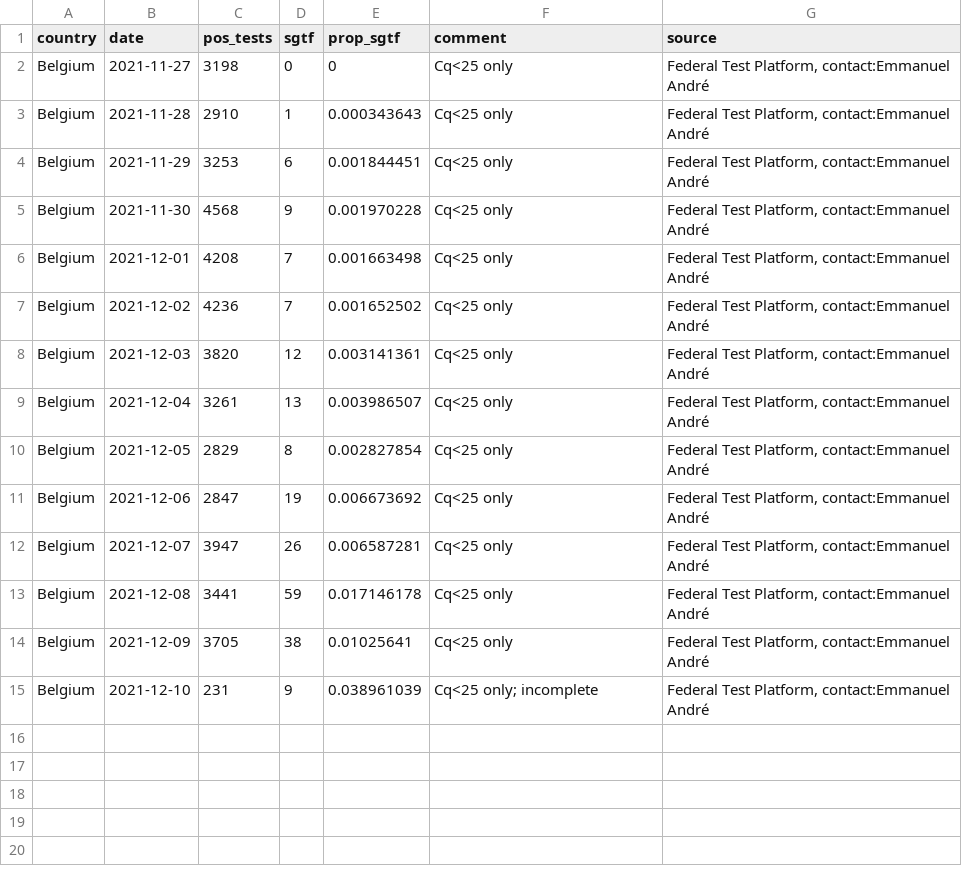
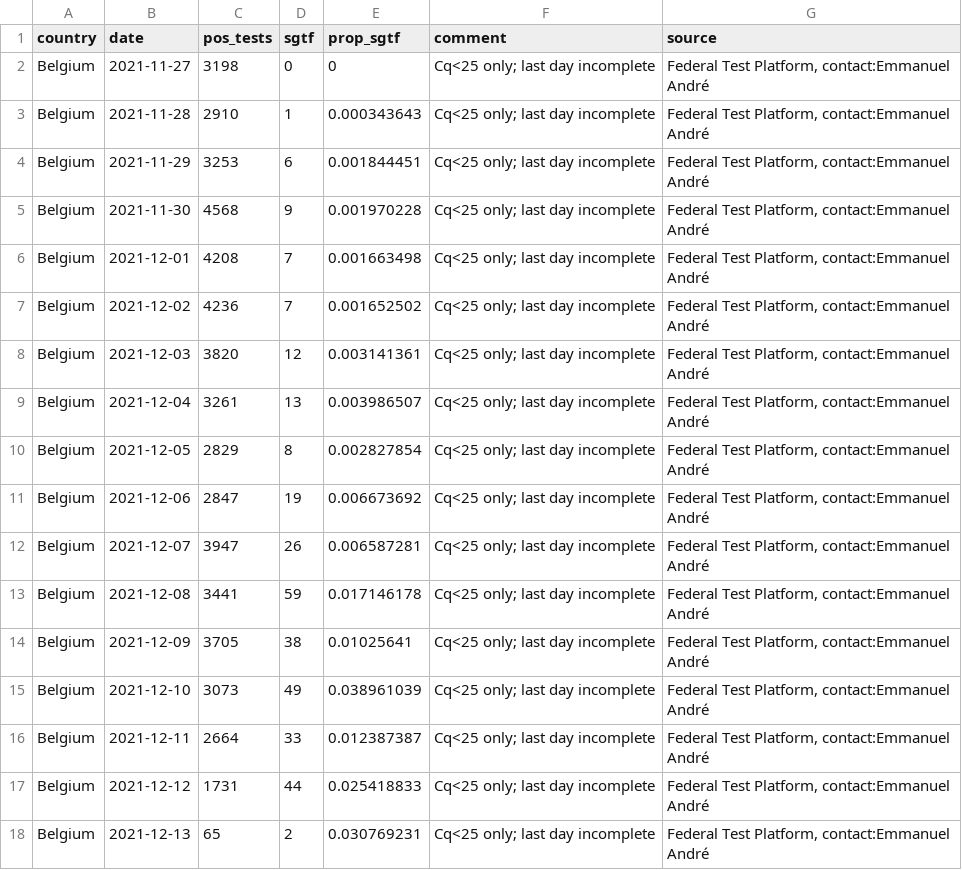
Before and after one commit to tomwenseleers/LineageExplorer, a CSV file: data/omicron_sgtf/sgtf_belgium.csv, drawn as a sheet.

Commit message:
Updated Omicron fits

```diff
--- a/data/omicron_sgtf/sgtf_belgium.csv
+++ b/data/omicron_sgtf/sgtf_belgium.csv
@@ -1,15 +1,18 @@
 country,date,pos_tests,sgtf,prop_sgtf,comment,source
-Belgium,2021-11-27,3198,0,0,Cq<25 only,"Federal Test Platform, contact:Emmanuel André"
-Belgium,2021-11-28,2910,1,0.000343643,Cq<25 only,"Federal Test Platform, contact:Emmanuel André"
-Belgium,2021-11-29,3253,6,0.001844451,Cq<25 only,"Federal Test Platform, contact:Emmanuel André"
-Belgium,2021-11-30,4568,9,0.001970228,Cq<25 only,"Federal Test Platform, contact:Emmanuel André"
-Belgium,2021-12-01,4208,7,0.001663498,Cq<25 only,"Federal Test Platform, contact:Emmanuel André"
-Belgium,2021-12-02,4236,7,0.001652502,Cq<25 only,"Federal Test Platform, contact:Emmanuel André"
-Belgium,2021-12-03,3820,12,0.003141361,Cq<25 only,"Federal Test Platform, contact:Emmanuel André"
-Belgium,2021-12-04,3261,13,0.003986507,Cq<25 only,"Federal Test Platform, contact:Emmanuel André"
-Belgium,2021-12-05,2829,8,0.002827854,Cq<25 only,"Federal Test Platform, contact:Emmanuel André"
-Belgium,2021-12-06,2847,19,0.006673692,Cq<25 only,"Federal Test Platform, contact:Emmanuel André"
-Belgium,2021-12-07,3947,26,0.006587281,Cq<25 only,"Federal Test Platform, contact:Emmanuel André"
-Belgium,2021-12-08,3441,59,0.017146178,Cq<25 only,"Federal Test Platform, contact:Emmanuel André"
-Belgium,2021-12-09,3705,38,0.01025641,Cq<25 only,"Federal Test Platform, contact:Emmanuel André"
-Belgium,2021-12-10,231,9,0.038961039,Cq<25 only; incomplete,"Federal Test Platform, contact:Emmanuel André"
+Belgium,2021-11-27,3198,0,0,Cq<25 only; last day incomplete,"Federal Test Platform, contact:Emmanuel André"
+Belgium,2021-11-28,2910,1,0.000343643,Cq<25 only; last day incomplete,"Federal Test Platform, contact:Emmanuel André"
+Belgium,2021-11-29,3253,6,0.001844451,Cq<25 only; last day incomplete,"Federal Test Platform, contact:Emmanuel André"
+Belgium,2021-11-30,4568,9,0.001970228,Cq<25 only; last day incomplete,"Federal Test Platform, contact:Emmanuel André"
+Belgium,2021-12-01,4208,7,0.001663498,Cq<25 only; last day incomplete,"Federal Test Platform, contact:Emmanuel André"
+Belgium,2021-12-02,4236,7,0.001652502,Cq<25 only; last day incomplete,"Federal Test Platform, contact:Emmanuel André"
+Belgium,2021-12-03,3820,12,0.003141361,Cq<25 only; last day incomplete,"Federal Test Platform, contact:Emmanuel André"
+Belgium,2021-12-04,3261,13,0.003986507,Cq<25 only; last day incomplete,"Federal Test Platform, contact:Emmanuel André"
+Belgium,2021-12-05,2829,8,0.002827854,Cq<25 only; last day incomplete,"Federal Test Platform, contact:Emmanuel André"
+Belgium,2021-12-06,2847,19,0.006673692,Cq<25 only; last day incomplete,"Federal Test Platform, contact:Emmanuel André"
+Belgium,2021-12-07,3947,26,0.006587281,Cq<25 only; last day incomplete,"Federal Test Platform, contact:Emmanuel André"
+Belgium,2021-12-08,3441,59,0.017146178,Cq<25 only; last day incomplete,"Federal Test Platform, contact:Emmanuel André"
+Belgium,2021-12-09,3705,38,0.01025641,Cq<25 only; last day incomplete,"Federal Test Platform, contact:Emmanuel André"
+Belgium,2021-12-10,3073,49,0.038961039,Cq<25 only; last day incomplete,"Federal Test Platform, contact:Emmanuel André"
+Belgium,2021-12-11,2664,33,0.012387387,Cq<25 only; last day incomplete,"Federal Test Platform, contact:Emmanuel André"
+Belgium,2021-12-12,1731,44,0.025418833,Cq<25 only; last day incomplete,"Federal Test Platform, contact:Emmanuel André"
+Belgium,2021-12-13,65,2,0.030769231,Cq<25 only; last day incomplete,"Federal Test Platform, contact:Emmanuel André"
```
Also changed, not shown: 43 other files.
